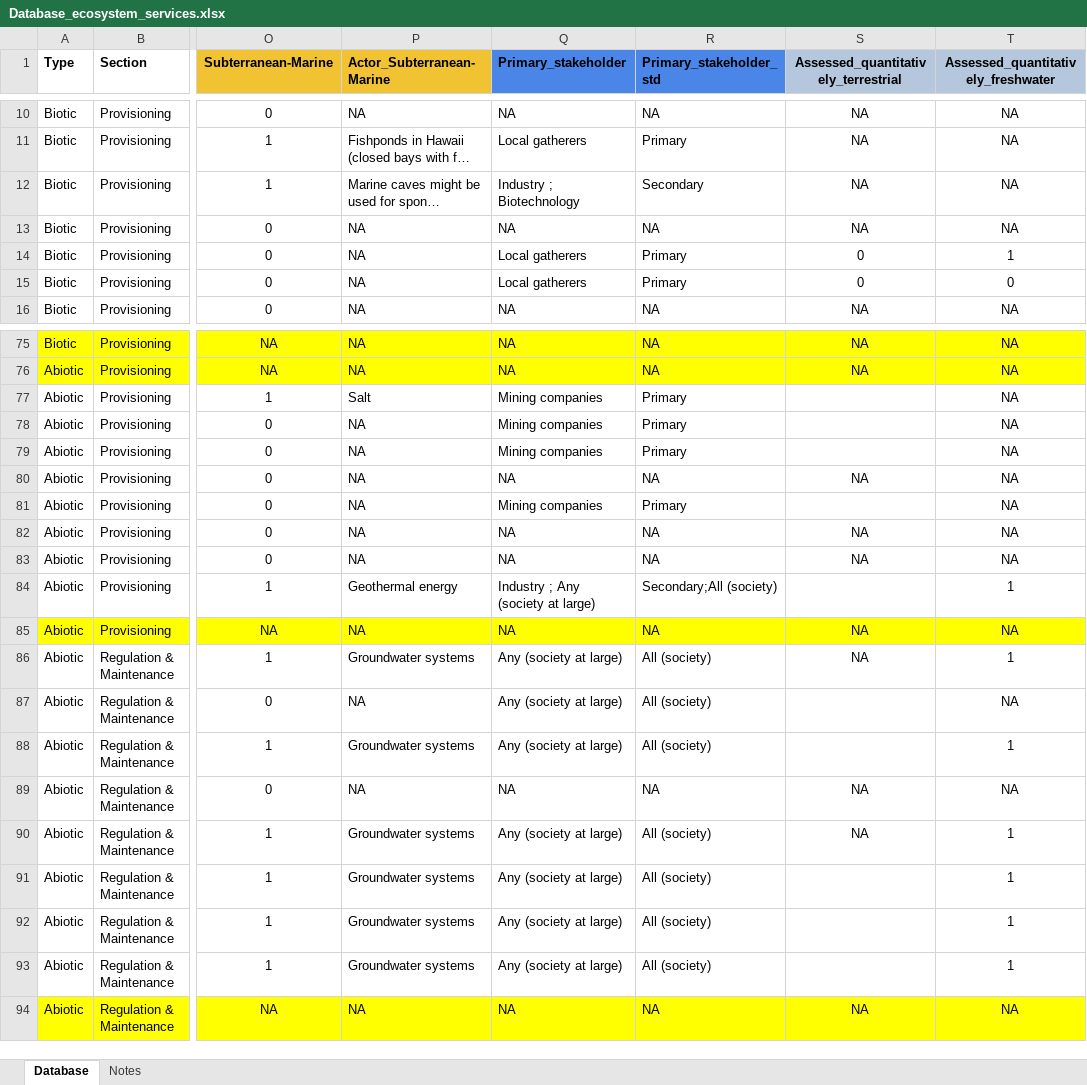
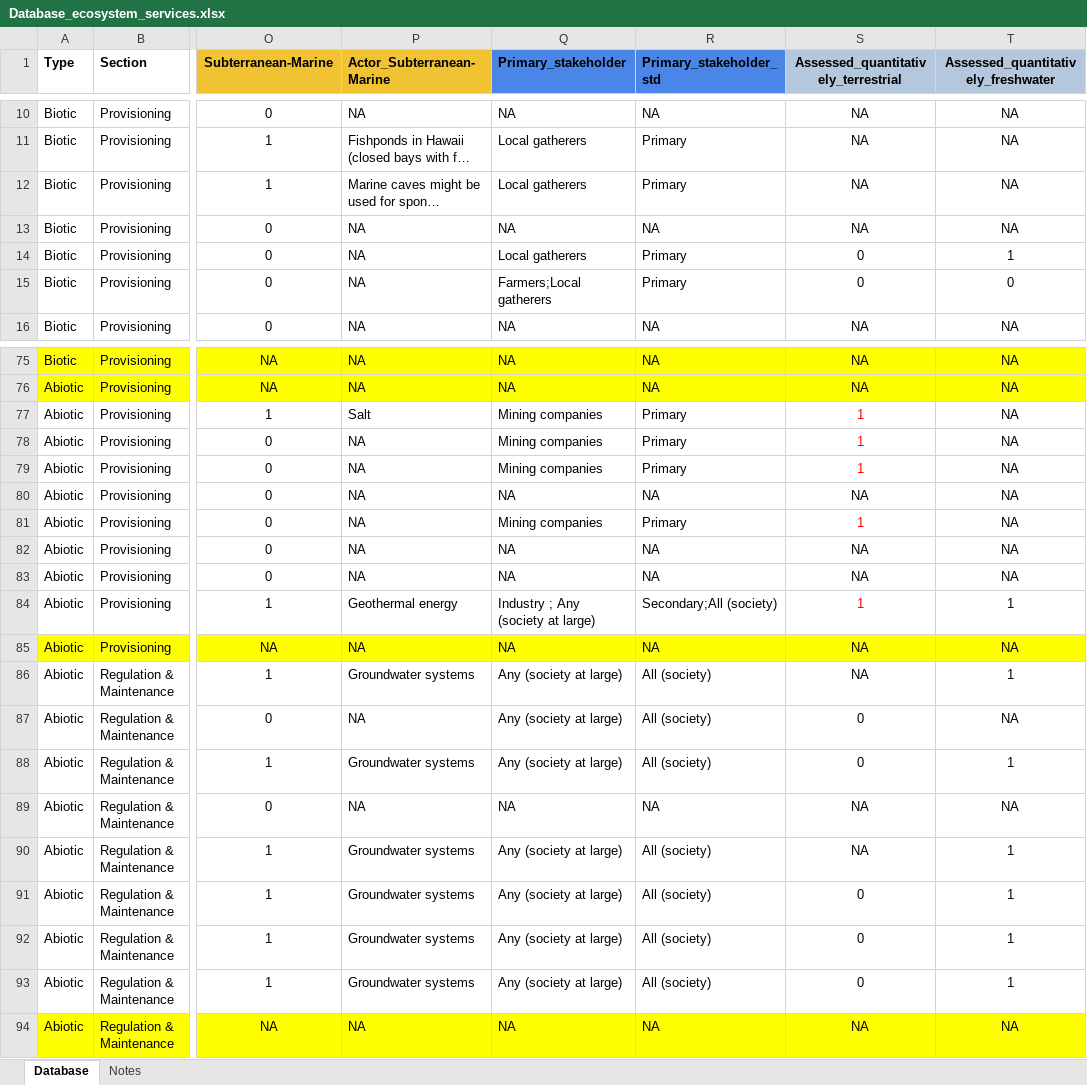
Before and after one commit to StefanoMammola/Subterranean-ecosystem-services, an Excel workbook: Data/Database_ecosystem_services.xlsx, sheet Database, drawn as a sheet; only a part is shown, gaps mark what is left out; long unchanged cells end in …; values as stored, in another font and other column widths than the file's, no borders; charts and pictures not drawn; the diff covers the shown part only; the diff names each change by its address in the sheet, - before the commit and + after, or states it on an @@ line.

```diff
--- a/Data/Database_ecosystem_services.xlsx (sheet Database)
+++ b/Data/Database_ecosystem_services.xlsx (sheet Database)
-Q12 (Primary_stakeholder): Industry ; Biotechnology
+Q12 (Primary_stakeholder): Local gatherers
-R12 (Primary_stakeholder_std): Secondary
+R12 (Primary_stakeholder_std): Primary
-Q15 (Primary_stakeholder): Local gatherers
+Q15 (Primary_stakeholder): Farmers;Local gatherers
-S77:S79: (empty)
+S77:S79: 1
-S81: (empty)
+S81: 1
-S84: (empty)
+S84: 1
-S87:S88: (empty)
+S87:S88: 0
-S91:S93: (empty)
+S91:S93: 0
```
Also changed, not shown: 5 edited cells and cell formats elsewhere in this sheet, 3 other files.
